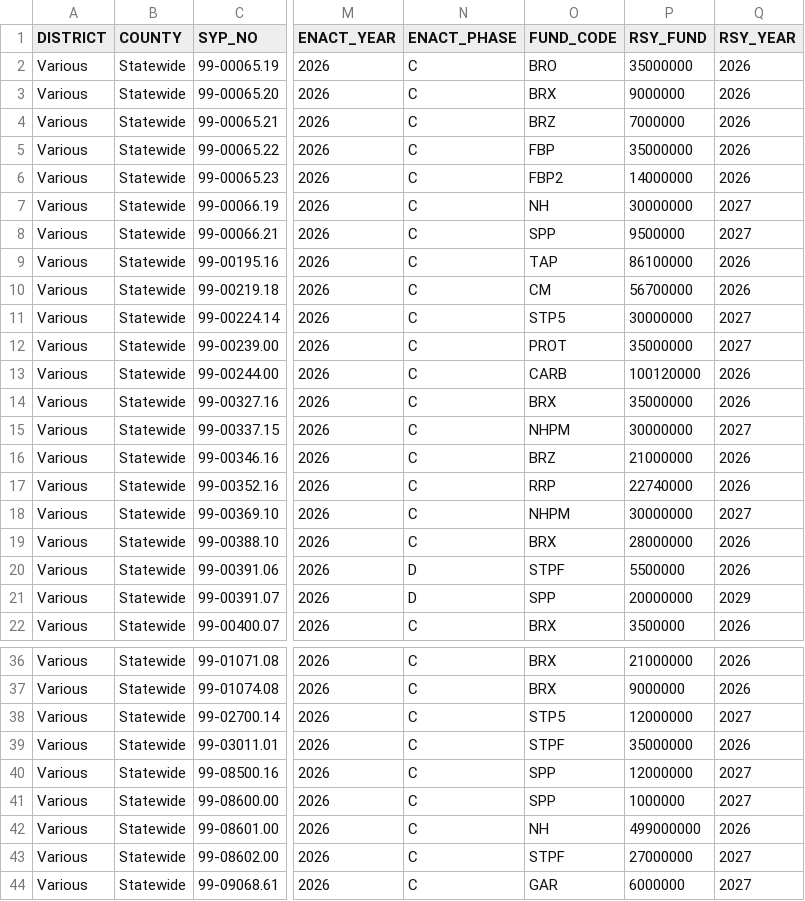
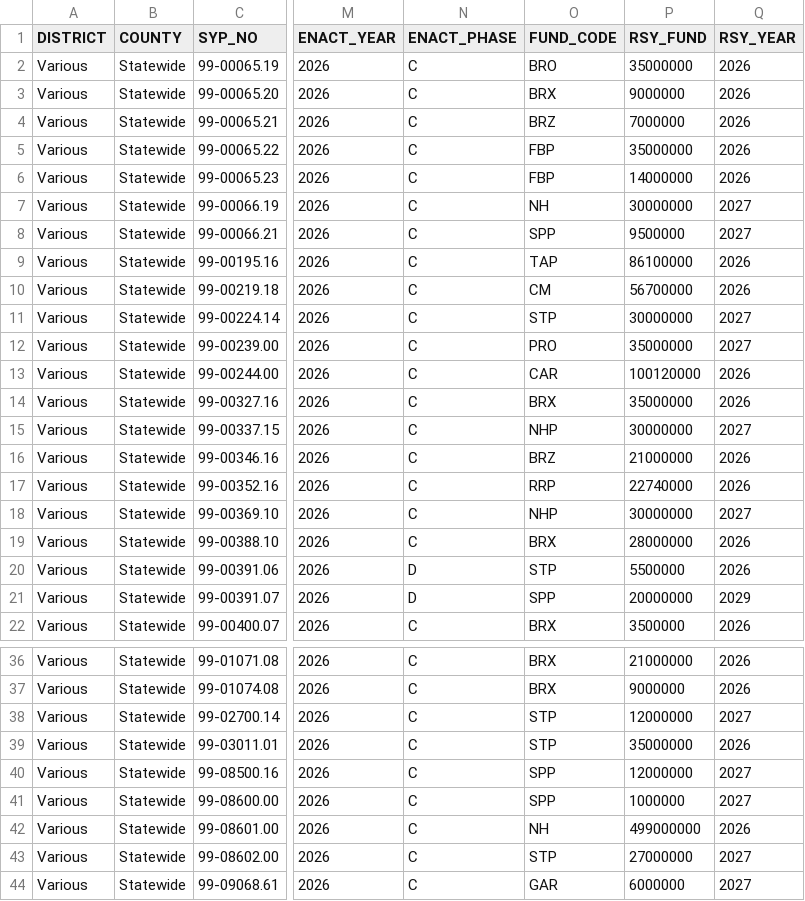
Before and after one commit to chrislambert-ky/analysis-eda-tool, a CSV file: data/report/eda_current_enact_plan_data_set/eda_current_enact_plan_data_set-District-Various.csv, drawn as a sheet; only a part is shown, gaps mark what is left out; the diff covers the shown part only; the diff names each change by its address in the sheet, - before the commit and + after, or states it on an @@ line.

```diff
--- a/data/report/eda_current_enact_plan_data_set/eda_current_enact_plan_data_set-District-Various.csv
+++ b/data/report/eda_current_enact_plan_data_set/eda_current_enact_plan_data_set-District-Various.csv
-O6 (FUND_CODE): FBP2
+O6 (FUND_CODE): FBP
-O11 (FUND_CODE): STP5
+O11 (FUND_CODE): STP
-O12 (FUND_CODE): PROT
+O12 (FUND_CODE): PRO
-O13 (FUND_CODE): CARB
+O13 (FUND_CODE): CAR
-O15 (FUND_CODE): NHPM
+O15 (FUND_CODE): NHP
-O18 (FUND_CODE): NHPM
+O18 (FUND_CODE): NHP
-O20 (FUND_CODE): STPF
+O20 (FUND_CODE): STP
-O38 (FUND_CODE): STP5
+O38 (FUND_CODE): STP
-O39 (FUND_CODE): STPF
+O39 (FUND_CODE): STP
-O43 (FUND_CODE): STPF
+O43 (FUND_CODE): STP
```
Also changed, not shown: 1 edited cell elsewhere in this file, data/raw/eda_construction_procurement.csv, data/report/eda_construction_procurement/eda_construction_procurement-District-03.csv, 35 other files.
